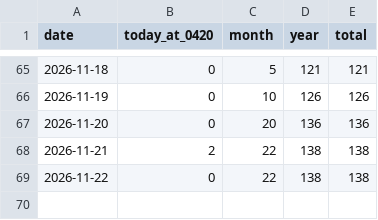
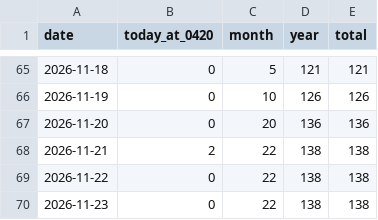
Before and after one commit to 5-Jihwan/aidpage, a CSV file: data/stats/visits.csv, drawn as a sheet; only a part is shown, gaps mark what is left out.

Commit message:
ref: law+stats 2026-11-23

```diff
--- a/data/stats/visits.csv
+++ b/data/stats/visits.csv
@@ -69 +69,2 @@ date,today_at_0420,month,year,total
 2026-11-22,0,22,138,138
+2026-11-23,0,22,138,138
```
Also changed, not shown: 20 other files.
